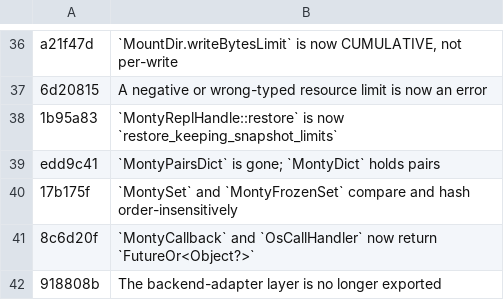
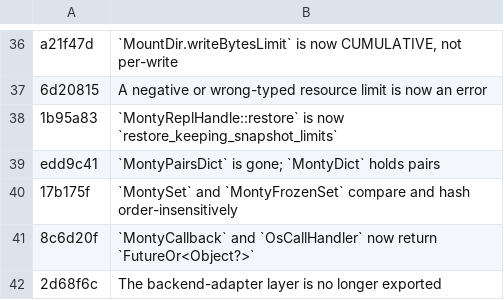
Before and after one commit to runyaga/dart_monty_core, a TSV file: tool/breaking-ledger.tsv, drawn as a sheet; only a part is shown, gaps mark what is left out.

Commit message:
docs(ledger): re-point the breaking row to the rebased commit (918808b -> 2d68f6c)

```diff
--- a/tool/breaking-ledger.tsv
+++ b/tool/breaking-ledger.tsv
@@ -41,2 +41,2 @@ edd9c41	`MontyPairsDict` is gone; `MontyDict` holds pairs
 8c6d20f	`MontyCallback` and `OsCallHandler` now return `FutureOr<Object?>`
-918808b	The backend-adapter layer is no longer exported
+2d68f6c	The backend-adapter layer is no longer exported
```
